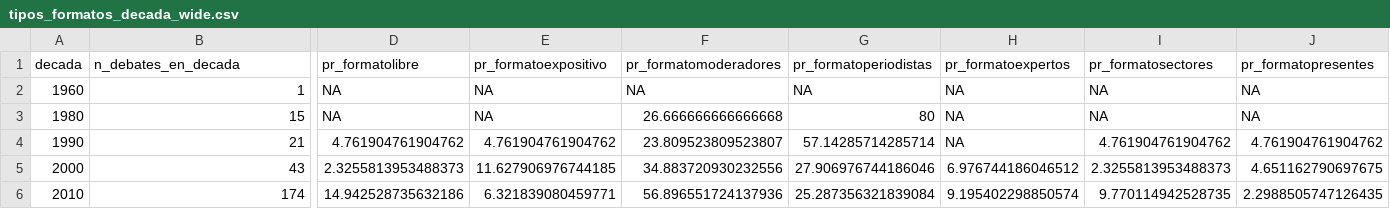
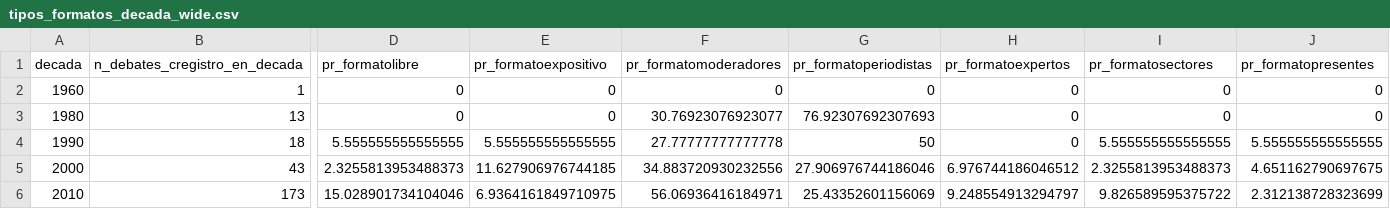
Before and after one commit to verenahantzsch/debates_latam2024, a CSV file: tesis_doctorado/anexos/tipos_formatos_decada_wide.csv, drawn as a sheet; only a part is shown, gaps mark what is left out; the diff covers the shown part only; the diff names each change by its address in the sheet, - before the commit and + after, or states it on an @@ line.

```diff
--- a/tesis_doctorado/anexos/tipos_formatos_decada_wide.csv
+++ b/tesis_doctorado/anexos/tipos_formatos_decada_wide.csv
-B1: n_debates_en_decada
+B1: n_debates_cregistro_en_decada
-D2:D3 (pr_formatolibre): NA
+D2:D3 (pr_formatolibre): 0
-E2:E3 (pr_formatoexpositivo): NA
+E2:E3 (pr_formatoexpositivo): 0
-F2 (pr_formatomoderadores): NA
+F2 (pr_formatomoderadores): 0
-G2 (pr_formatoperiodistas): NA
+G2 (pr_formatoperiodistas): 0
-H2:H4 (pr_formatoexpertos): NA
+H2:H4 (pr_formatoexpertos): 0
-I2:I3 (pr_formatosectores): NA
+I2:I3 (pr_formatosectores): 0
-J2:J3 (pr_formatopresentes): NA
+J2:J3 (pr_formatopresentes): 0
-B3 (n_debates_cregistro_en_decada): 15
+B3 (n_debates_cregistro_en_decada): 13
-F3 (pr_formatomoderadores): 26.666666666666668
+F3 (pr_formatomoderadores): 30.76923076923077
-G3 (pr_formatoperiodistas): 80
+G3 (pr_formatoperiodistas): 76.92307692307693
-B4 (n_debates_cregistro_en_decada): 21
+B4 (n_debates_cregistro_en_decada): 18
-D4 (pr_formatolibre): 4.761904761904762
+D4 (pr_formatolibre): 5.555555555555555
-E4 (pr_formatoexpositivo): 4.761904761904762
+E4 (pr_formatoexpositivo): 5.555555555555555
-F4 (pr_formatomoderadores): 23.809523809523807
+F4 (pr_formatomoderadores): 27.77777777777778
-G4 (pr_formatoperiodistas): 57.14285714285714
+G4 (pr_formatoperiodistas): 50
-I4 (pr_formatosectores): 4.761904761904762
+I4 (pr_formatosectores): 5.555555555555555
-J4 (pr_formatopresentes): 4.761904761904762
+J4 (pr_formatopresentes): 5.555555555555555
-B6 (n_debates_cregistro_en_decada): 174
+B6 (n_debates_cregistro_en_decada): 173
-D6 (pr_formatolibre): 14.942528735632186
+D6 (pr_formatolibre): 15.028901734104046
-E6 (pr_formatoexpositivo): 6.321839080459771
+E6 (pr_formatoexpositivo): 6.9364161849710975
-F6 (pr_formatomoderadores): 56.896551724137936
+F6 (pr_formatomoderadores): 56.06936416184971
-G6 (pr_formatoperiodistas): 25.287356321839084
+G6 (pr_formatoperiodistas): 25.43352601156069
-H6 (pr_formatoexpertos): 9.195402298850574
+H6 (pr_formatoexpertos): 9.248554913294797
-I6 (pr_formatosectores): 9.770114942528735
+I6 (pr_formatosectores): 9.826589595375722
-J6 (pr_formatopresentes): 2.2988505747126435
+J6 (pr_formatopresentes): 2.312138728323699
```
Also changed, not shown: 17 edited cells elsewhere in this file, tesis_doctorado/anexos/tabla_cook.csv, tesis_doctorado/anexos/tipos_formatos_pais_wide.csv, 6 other files.
